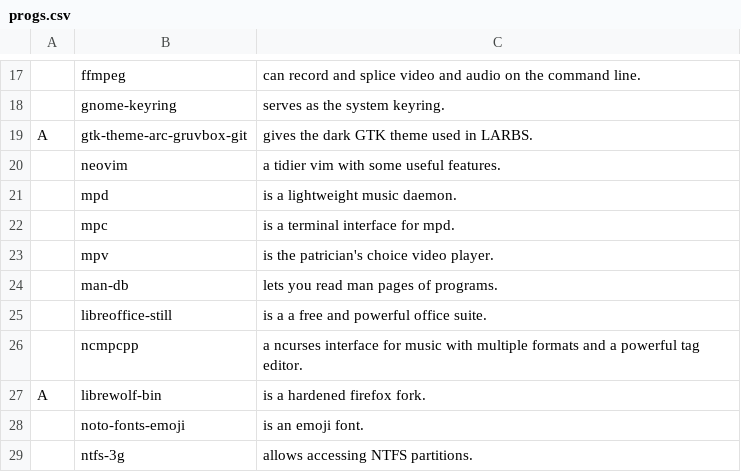
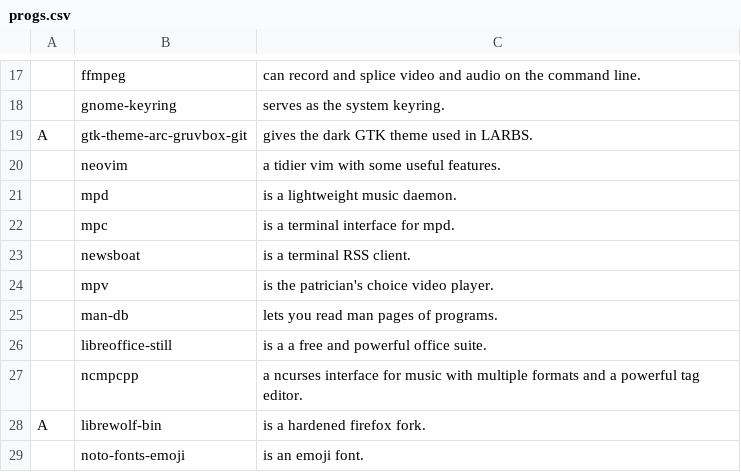
Before and after one commit to lososi/LARBS, a CSV file: progs.csv, drawn as a sheet; only a part is shown, gaps mark what is left out; the shorter side is filled out with more unchanged rows; the diff names each change by its address in the sheet, - before the commit and + after, or states it on an @@ line.

Commit message:
Update progs.csv

```diff
--- a/progs.csv
+++ b/progs.csv
+row 23:  | newsboat | is a terminal RSS client.
```
